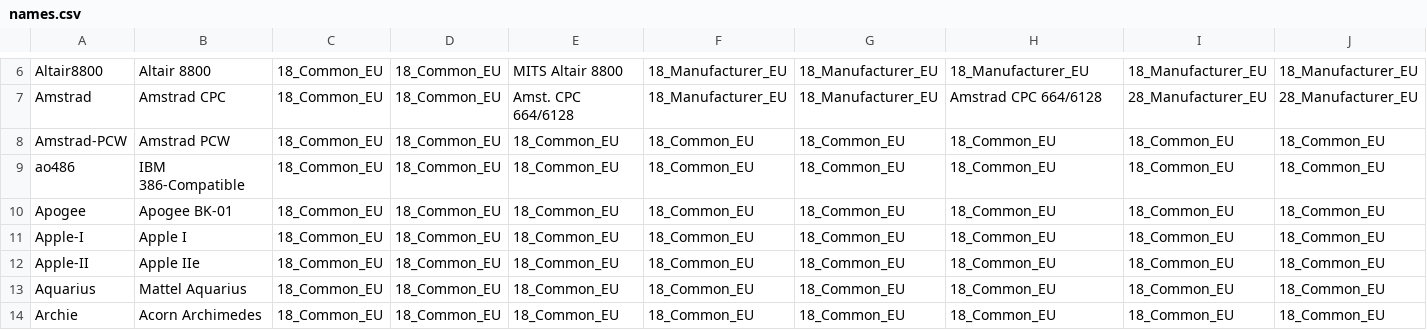
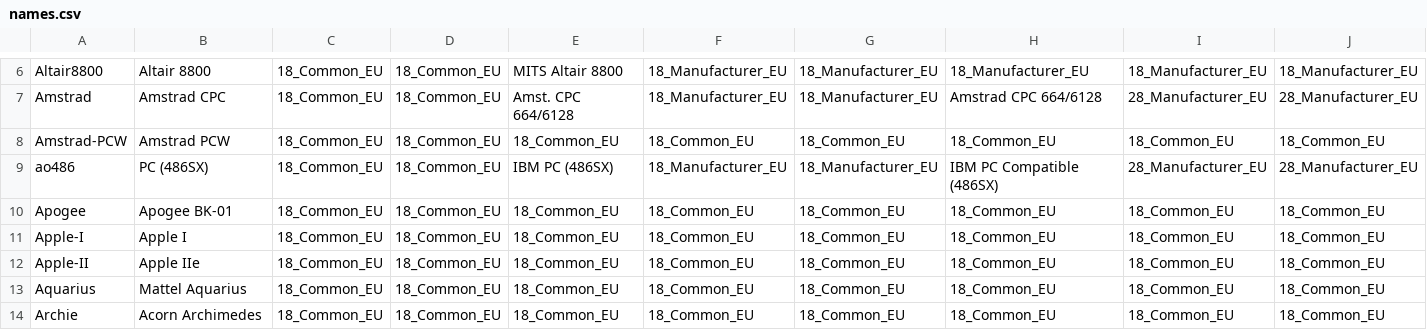
Before and after one commit to ThreepwoodLeBrush/Names_MiSTer, a CSV file: names.csv, drawn as a sheet; only a part is shown, gaps mark what is left out; removed rows and columns are numbered as before the commit, all else as after; rows hold the shown columns only; the diff names each change by its address in the sheet, - before the commit and + after, or states it on an @@ line.

Commit message:
Changed ao486 core name replacement

```diff
--- a/names.csv
+++ b/names.csv
-row 9: ao486 | IBM 386-Compatible | 18_Common_EU | 18_Common_EU | 18_Common_EU | 18_Common_EU | 18_Common_EU | 18_Common_EU | 18_Common_EU | 18_Common_EU
+row 9: ao486 | PC (486SX) | 18_Common_EU | 18_Common_EU | IBM PC (486SX) | 18_Manufacturer_EU | 18_Manufacturer_EU | IBM PC Compatible (486SX) | 28_Manufacturer_EU | 28_Manufacturer_EU
```
